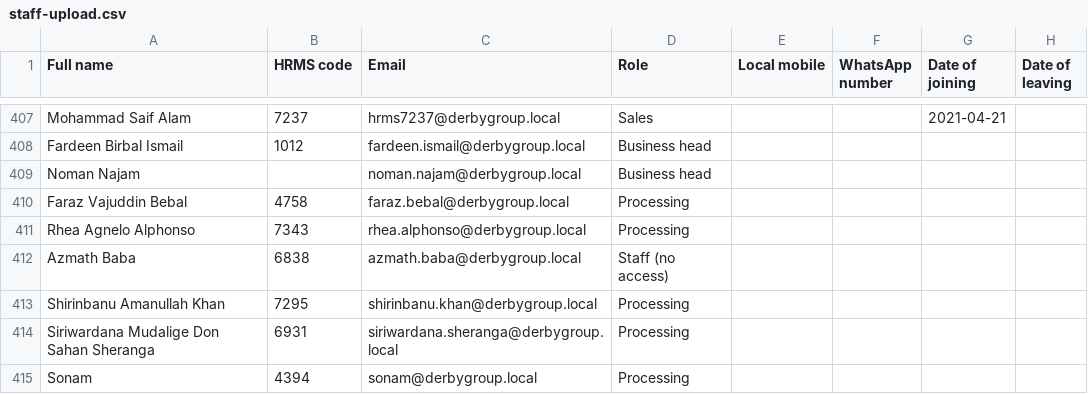
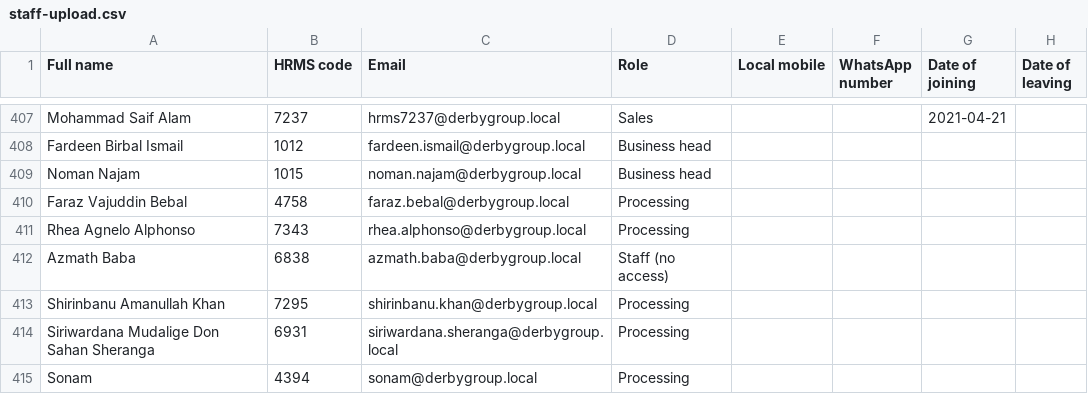
Before and after one commit to fardeen79-ops/CRM, a CSV file: docs/go-live/staff-upload.csv, drawn as a sheet; only a part is shown, gaps mark what is left out; the diff names each change by its address in the sheet, - before the commit and + after, or states it on an @@ line.

```diff
--- a/docs/go-live/staff-upload.csv
+++ b/docs/go-live/staff-upload.csv
-B409 (HRMS code): (empty)
+B409 (HRMS code): 1015
```
Also changed, not shown: 3 other files.
